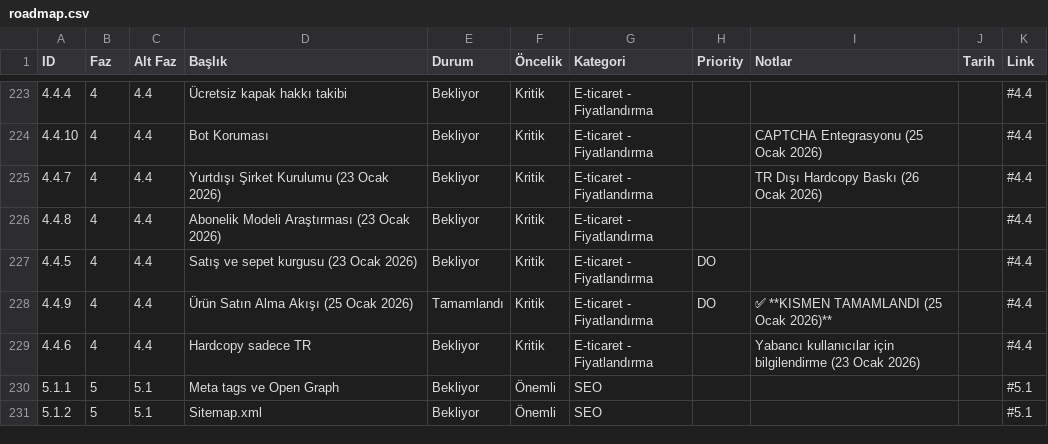
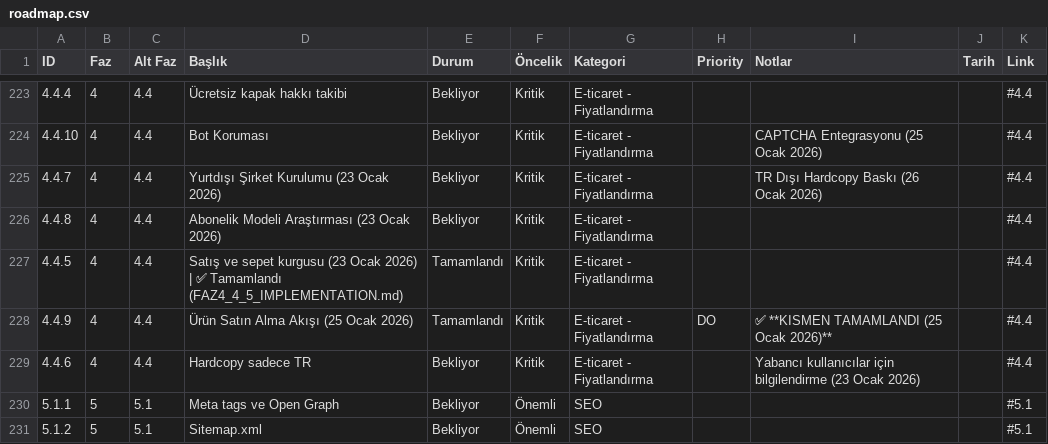
Before and after one commit to cuneyt-medetoglu/kidstorybook, a CSV file: docs/roadmap.csv, drawn as a sheet; only a part is shown, gaps mark what is left out.

Commit message:
docs: ROADMAP güncellendi; 4.4.5 Satış ve sepet kurgusu tamamlandı olarak işaretlendi

```diff
--- a/docs/roadmap.csv
+++ b/docs/roadmap.csv
@@ -226,3 +226,3 @@ ID,Faz,Alt Faz,Başlık,Durum,Öncelik,Kategori,Priority,Notlar,Tarih,Link
 	4.4.8,4,4.4,"Abonelik Modeli Araştırması (23 Ocak 2026)",Bekliyor,Kritik,E-ticaret - Fiyatlandırma,,"",,#4.4
-	4.4.5,4,4.4,"Satış ve sepet kurgusu (23 Ocak 2026)",Bekliyor,Kritik,E-ticaret - Fiyatlandırma,DO,"",,#4.4
+	4.4.5,4,4.4,"Satış ve sepet kurgusu (23 Ocak 2026) | ✅ Tamamlandı (FAZ4_4_5_IMPLEMENTATION.md)",Tamamlandı,Kritik,E-ticaret - Fiyatlandırma,,"",,#4.4
 	4.4.9,4,4.4,"Ürün Satın Alma Akışı (25 Ocak 2026)",Tamamlandı,Kritik,E-ticaret - Fiyatlandırma,DO,"✅ **KISMEN TAMAMLANDI (25 Ocak 2026)**",,#4.4
```
Also changed, not shown: 1 other file.
